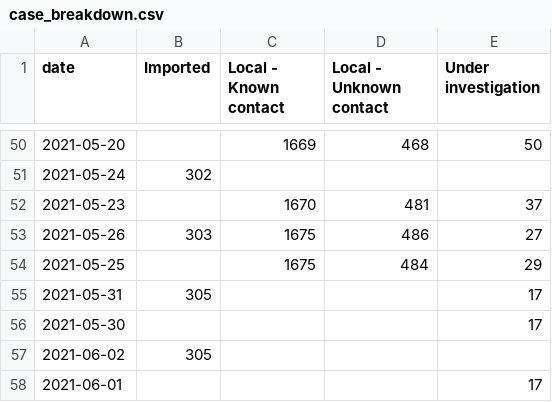
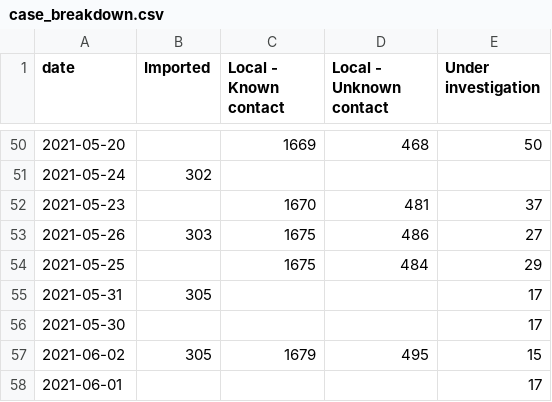
Before and after one commit to cj13579/bda-covid, a CSV file: csv/case_breakdown.csv, drawn as a sheet; only a part is shown, gaps mark what is left out.

```diff
--- a/csv/case_breakdown.csv
+++ b/csv/case_breakdown.csv
@@ -56,3 +56,3 @@ date,Imported,Local - Known contact,Local - Unknown contact,Under investigation
 2021-05-30,,,,17
-2021-06-02,305,,,
+2021-06-02,305,1679,495,15
 2021-06-01,,,,17
```
Also changed, not shown: csv/active_3months.csv, csv/active_cases.csv, 4 other files.
